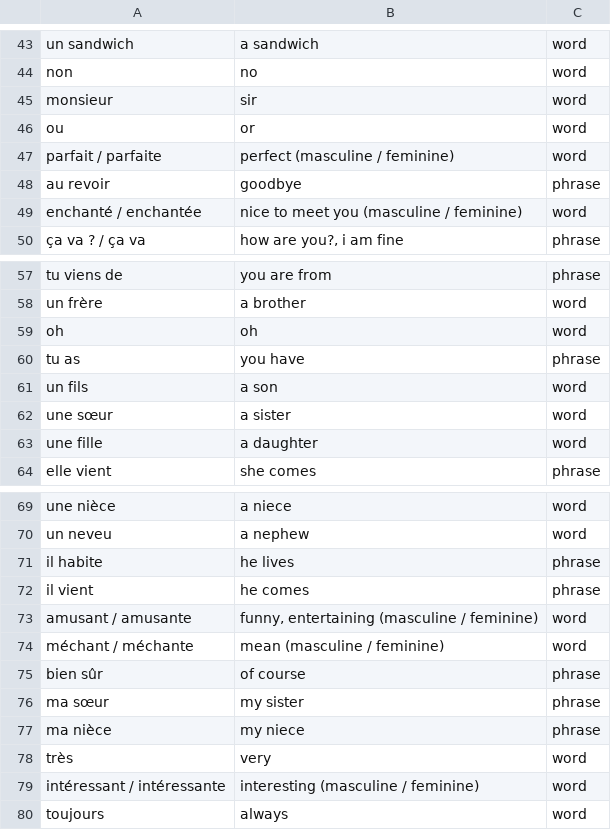
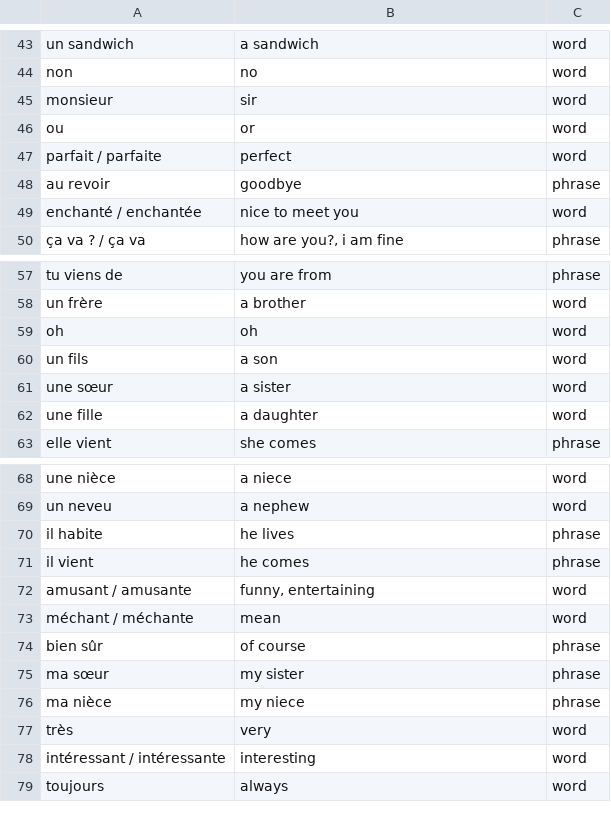
Before and after one commit to kellyklma/bleuolingo, a CSV file: public/bleuolingo_sample_cards.csv, drawn as a sheet; only a part is shown, gaps mark what is left out; the diff covers the shown part only.

```diff
--- a/public/bleuolingo_sample_cards.csv
+++ b/public/bleuolingo_sample_cards.csv
@@ -46,5 +46,5 @@ monsieur,sir,word
 ou,or,word
-parfait / parfaite,perfect (masculine / feminine),word
+parfait / parfaite,perfect,word
 au revoir,goodbye,phrase
-enchanté / enchantée,nice to meet you (masculine / feminine),word
+enchanté / enchantée,nice to meet you,word
 ça va ? / ça va,"how are you?, i am fine",phrase
@@ -59,3 +59,2 @@ un frère,a brother,word
 oh,oh,word
-tu as,you have,phrase
 un fils,a son,word
@@ -72,4 +71,4 @@ il habite,he lives,phrase
 il vient,he comes,phrase
-amusant / amusante,"funny, entertaining (masculine / feminine)",word
-méchant / méchante,mean (masculine / feminine),word
+amusant / amusante,"funny, entertaining",word
+méchant / méchante,mean,word
 bien sûr,of course,phrase
@@ -78,3 +77,3 @@ ma nièce,my niece,phrase
 très,very,word
-intéressant / intéressante,interesting (masculine / feminine),word
+intéressant / intéressante,interesting,word
 toujours,always,word
```
Also changed, not shown: 32 added rows and 1 edited cell elsewhere in this file.
